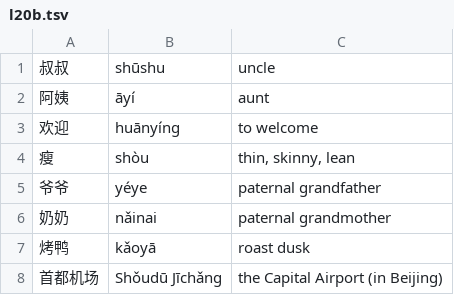
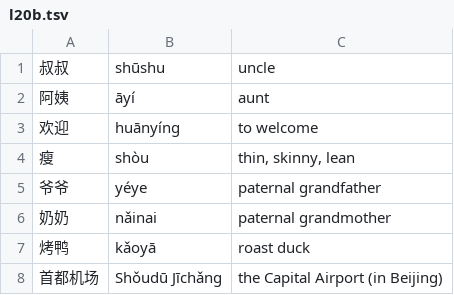
Before and after one commit to nacho64729/lang, a TSV file: dicts/chinese/l20b.tsv, drawn as a sheet.

```diff
--- a/dicts/chinese/l20b.tsv
+++ b/dicts/chinese/l20b.tsv
@@ -6,3 +6,3 @@
 奶奶	nǎinai	paternal grandmother
-烤鸭	kǎoyā	roast dusk
+烤鸭	kǎoyā	roast duck
 首都机场	Shǒudū Jīchǎng	the Capital Airport (in Beijing)
```
Also changed, not shown: dicts/chinese/l18b.tsv, dicts/chinese/l19b.tsv, 33 other files.
